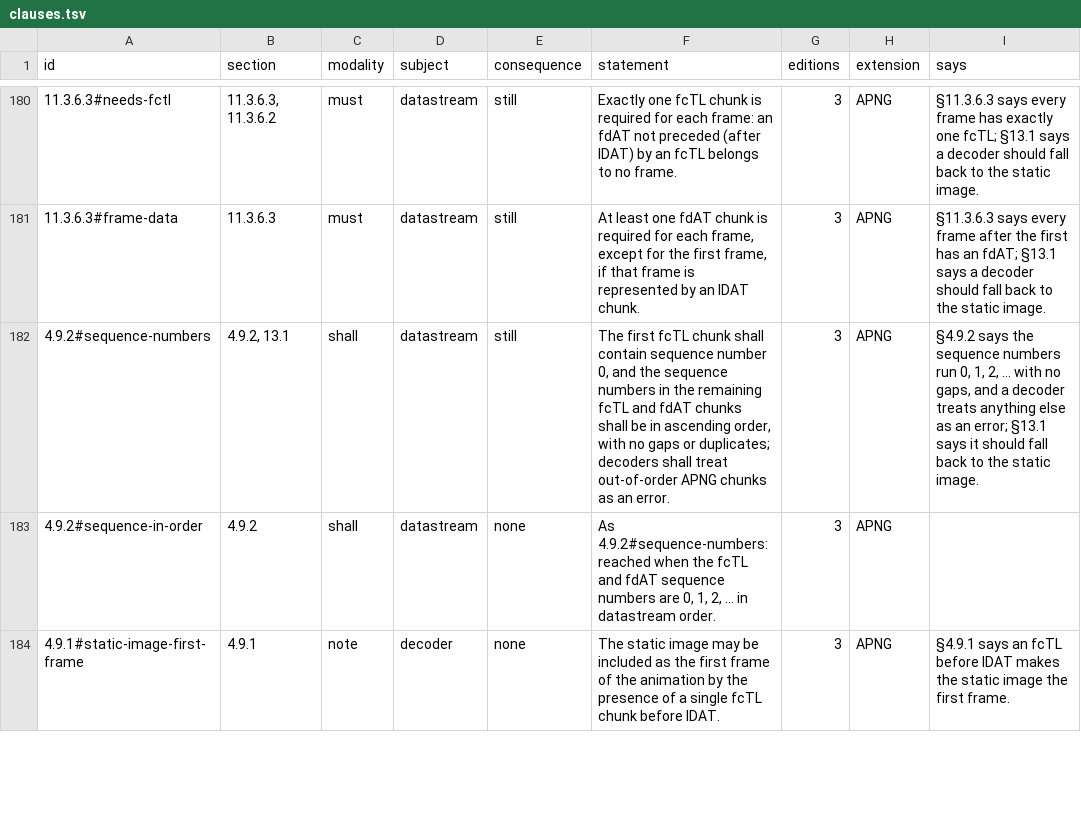
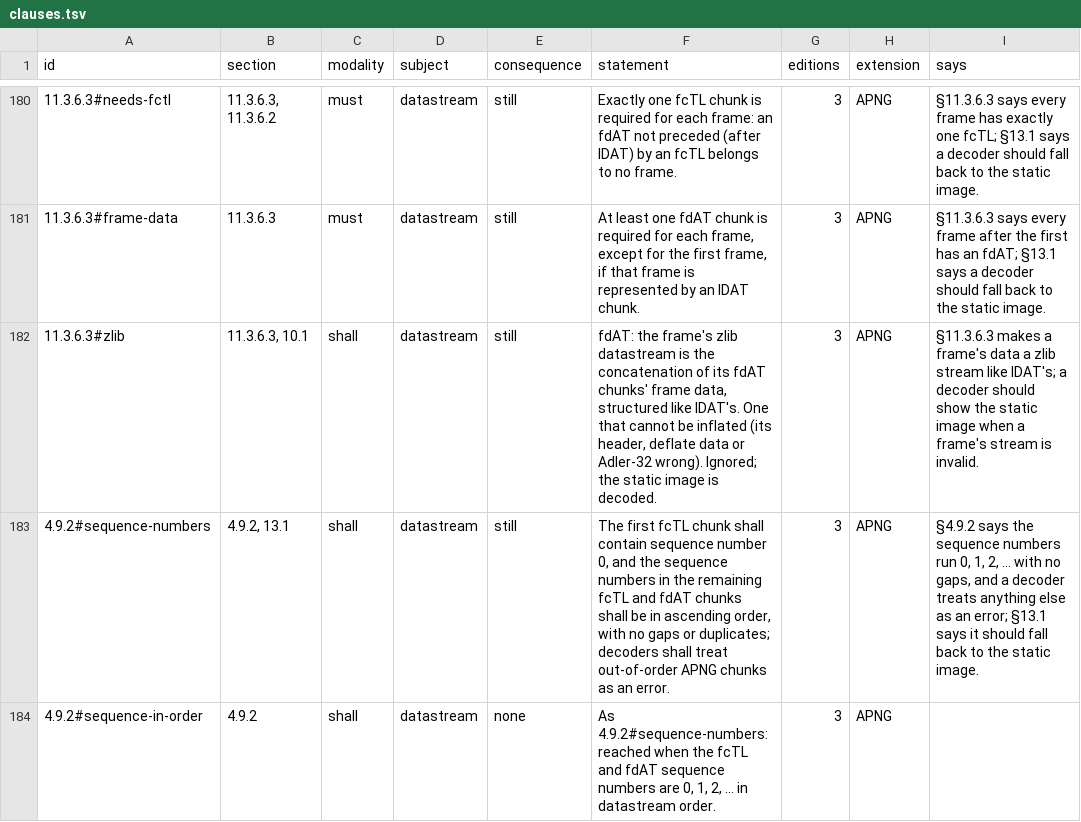
Before and after one commit to MrMetric/difftest-png, a TSV file: spec/clauses.tsv, drawn as a sheet; only a part is shown, gaps mark what is left out; the shorter side is filled out with more unchanged rows; the diff names each change by its address in the sheet, - before the commit and + after, or states it on an @@ line.

```diff
--- a/spec/clauses.tsv
+++ b/spec/clauses.tsv
+row 182: 11.3.6.3#zlib | 11.3.6.3, 10.1 | shall | datastream | still | fdAT: the frame's zlib datastream is the concatenation of its fdAT chunks' frame data, structured like IDAT's. One that cannot be inflated (its header, deflate data or Adler-32 wrong). Ignored; the static image is decoded. | 3 | APNG | §11.3.6.3 makes a frame's data a zlib stream like IDAT's; a decoder should show the static image when a frame's stream is invalid.
```
Also changed, not shown: decode/manifest.tsv, 9 other files.
